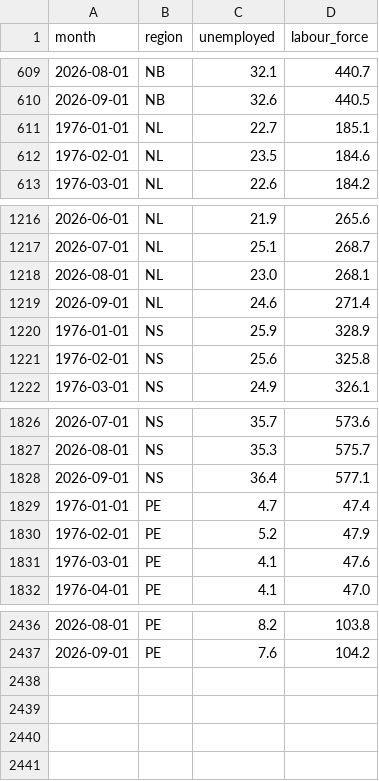
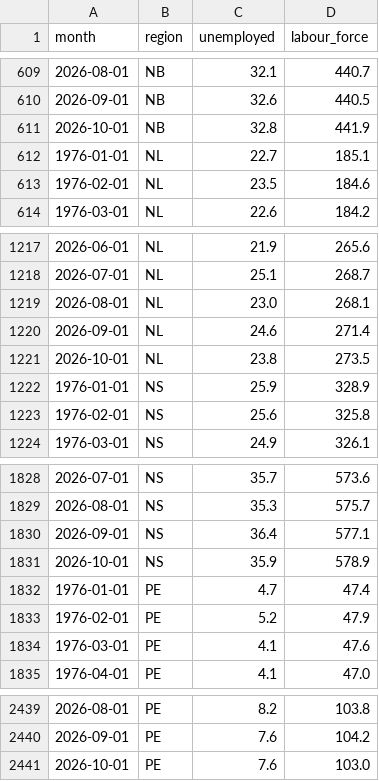
Before and after one commit to Iliya-Valizadeh/household-credit-stress, a CSV file: data/processed/labour_force.csv, drawn as a sheet; only a part is shown, gaps mark what is left out; the diff names each change by its address in the sheet, - before the commit and + after, or states it on an @@ line.

```diff
--- a/data/processed/labour_force.csv
+++ b/data/processed/labour_force.csv
+row 611: 2026-10-01 | NB | 32.8 | 441.9
+row 1221: 2026-10-01 | NL | 23.8 | 273.5
+row 1831: 2026-10-01 | NS | 35.9 | 578.9
+row 2441: 2026-10-01 | PE | 7.6 | 103.0
```
Also changed, not shown: data/processed/mortgage_rate_5y.csv, data/processed/unemployment.csv, 2 other files.
